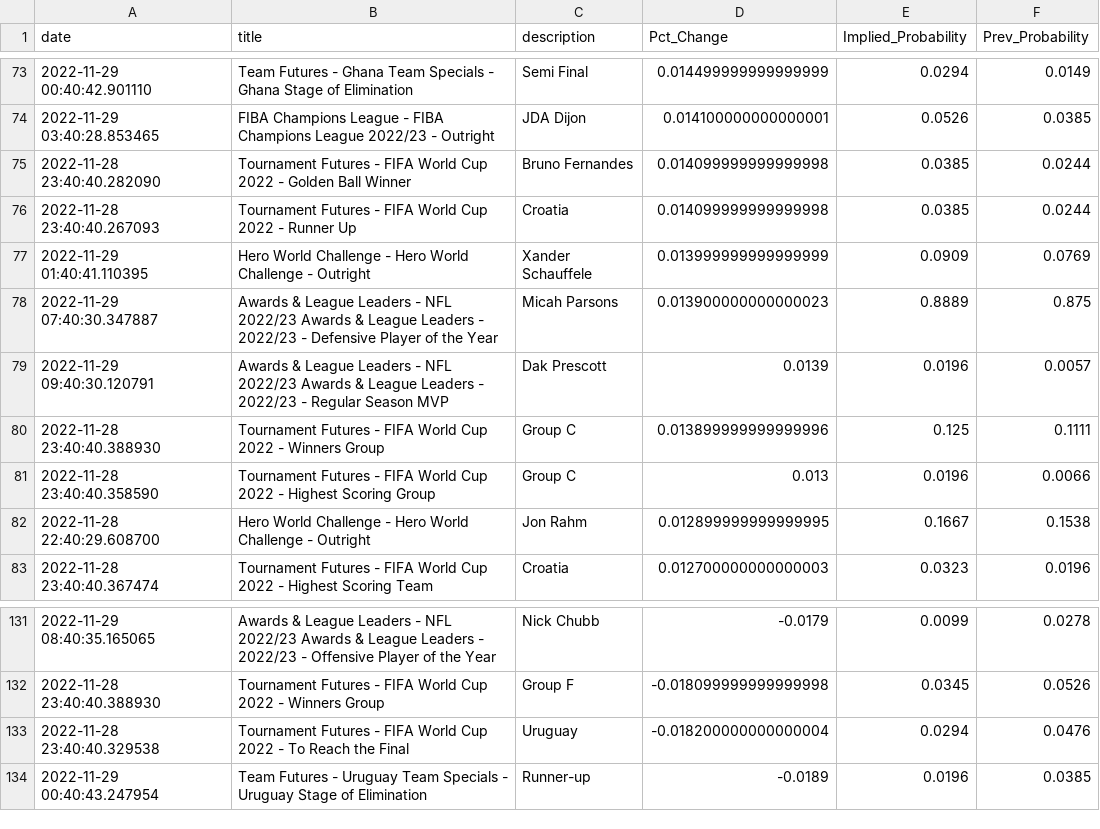
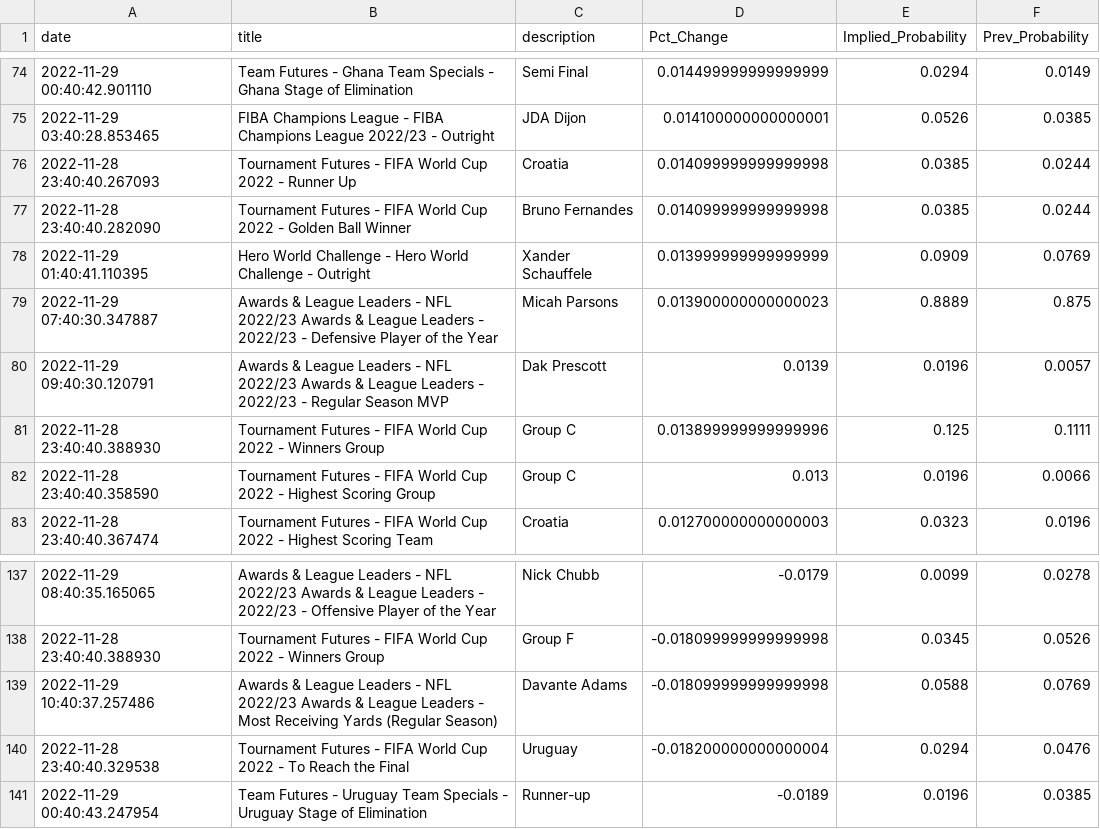
Before and after one commit to aaroncolesmith/bovada_data, a CSV file: bovada_scatter.csv, drawn as a sheet; only a part is shown, gaps mark what is left out; the diff covers the shown part only.

```diff
--- a/bovada_scatter.csv
+++ b/bovada_scatter.csv
@@ -74,4 +75,4 @@ date,title,description,Pct_Change,Implied_Probability,Prev_Probability
 2022-11-29 03:40:28.853465,FIBA Champions League - FIBA Champions League 2022/23 - Outright,JDA Dijon,0.014100000000000001,0.0526,0.0385
+2022-11-28 23:40:40.267093,Tournament Futures - FIFA World Cup 2022 - Runner Up,Croatia,0.014099999999999998,0.0385,0.0244
 2022-11-28 23:40:40.282090,Tournament Futures - FIFA World Cup 2022 - Golden Ball Winner,Bruno Fernandes,0.014099999999999998,0.0385,0.0244
-2022-11-28 23:40:40.267093,Tournament Futures - FIFA World Cup 2022 - Runner Up,Croatia,0.014099999999999998,0.0385,0.0244
 2022-11-29 01:40:41.110395,Hero World Challenge - Hero World Challenge - Outright,Xander Schauffele,0.013999999999999999,0.0909,0.0769
@@ -81,3 +82,2 @@ date,title,description,Pct_Change,Implied_Probability,Prev_Probability
 2022-11-28 23:40:40.358590,Tournament Futures - FIFA World Cup 2022 - Highest Scoring Group,Group C,0.013,0.0196,0.0066
-2022-11-28 22:40:29.608700,Hero World Challenge - Hero World Challenge - Outright,Jon Rahm,0.012899999999999995,0.1667,0.1538
 2022-11-28 23:40:40.367474,Tournament Futures - FIFA World Cup 2022 - Highest Scoring Team,Croatia,0.012700000000000003,0.0323,0.0196
@@ -132,2 +138,3 @@ date,title,description,Pct_Change,Implied_Probability,Prev_Probability
 2022-11-28 23:40:40.388930,Tournament Futures - FIFA World Cup 2022 - Winners Group,Group F,-0.018099999999999998,0.0345,0.0526
+2022-11-29 10:40:37.257486,Awards & League Leaders - NFL 2022/23 Awards & League Leaders - Most Receiving Yards (Regular Season),Davante Adams,-0.018099999999999998,0.0588,0.0769
 2022-11-28 23:40:40.329538,Tournament Futures - FIFA World Cup 2022 - To Reach the Final,Uruguay,-0.018200000000000004,0.0294,0.0476
```
Also changed, not shown: 15 added rows, 7 removed rows, 15 moved rows and 6 edited cells elsewhere in this file, 1 other file.
